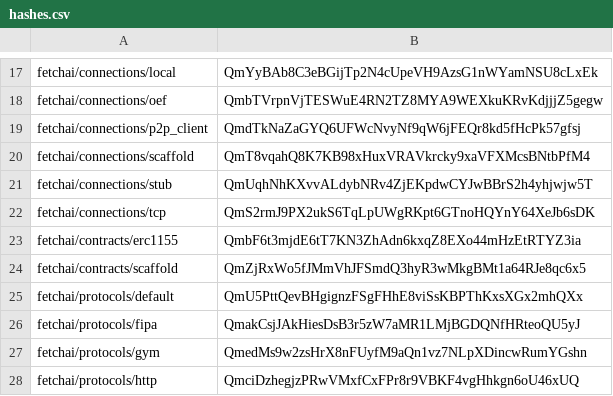
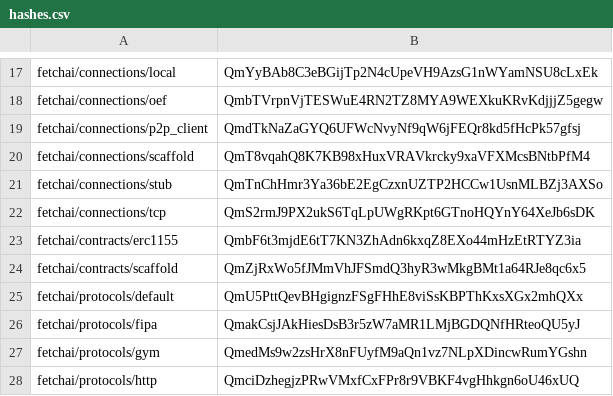
Before and after one commit to fetchai/agents-aea, a CSV file: packages/hashes.csv, drawn as a sheet; only a part is shown, gaps mark what is left out.

Commit message:
[minor] Update hashes

```diff
--- a/packages/hashes.csv
+++ b/packages/hashes.csv
@@ -20,3 +20,3 @@ fetchai/connections/p2p_client,QmdTkNaZaGYQ6UFWcNvyNf9qW6jFEQr8kd5fHcPk57gfsj
 fetchai/connections/scaffold,QmT8vqahQ8K7KB98xHuxVRAVkrcky9xaVFXMcsBNtbPfM4
-fetchai/connections/stub,QmUqhNhKXvvALdybNRv4ZjEKpdwCYJwBBrS2h4yhjwjw5T
+fetchai/connections/stub,QmTnChHmr3Ya36bE2EgCzxnUZTP2HCCw1UsnMLBZj3AXSo
 fetchai/connections/tcp,QmS2rmJ9PX2ukS6TqLpUWgRKpt6GTnoHQYnY64XeJb6sDK
```
Also changed, not shown: 2 other files.
